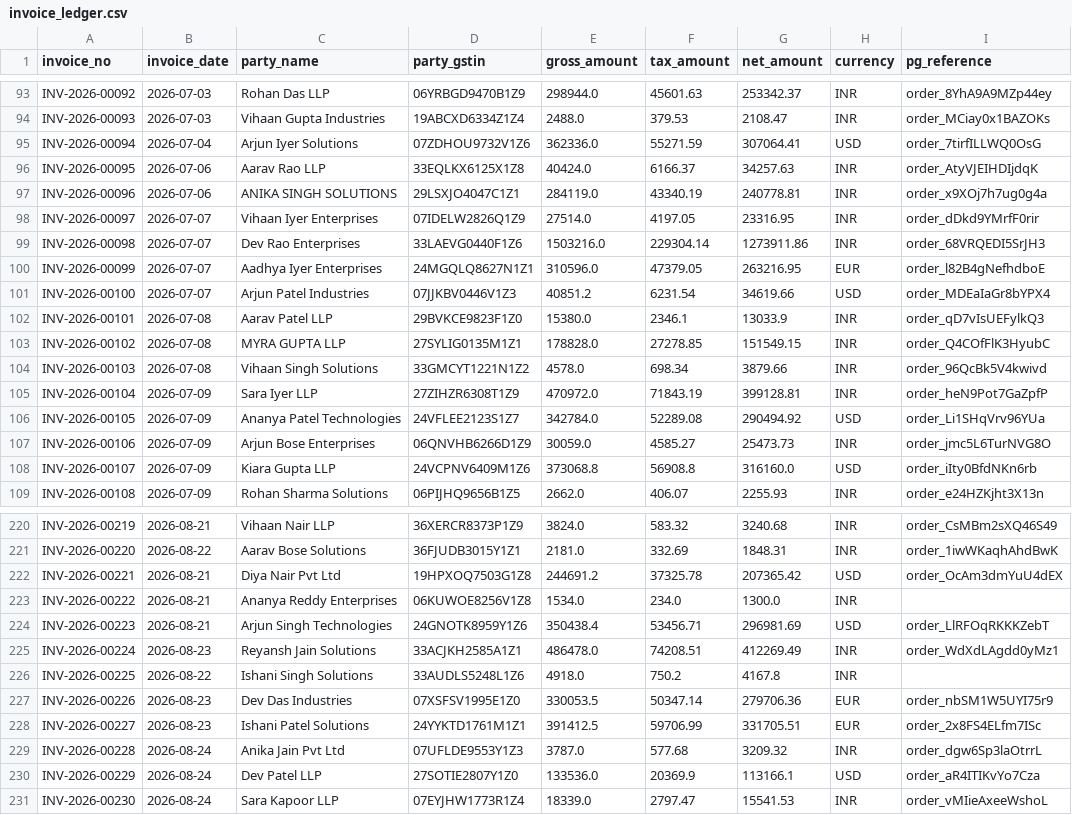
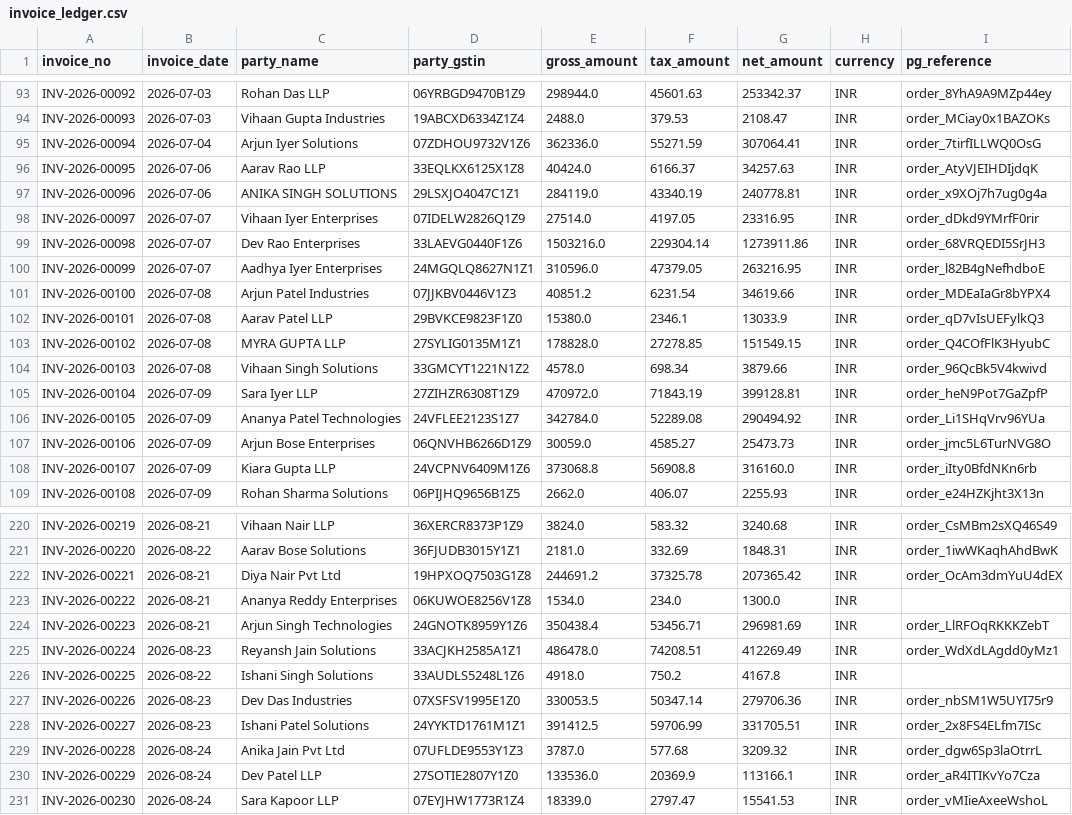
Before and after one commit to shourya-tiwari/Autonomous-Reconciliation-Agent, a CSV file: data/synthetic/invoice_ledger.csv, drawn as a sheet; only a part is shown, gaps mark what is left out; the diff covers the shown part only.

```diff
--- a/data/synthetic/invoice_ledger.csv
+++ b/data/synthetic/invoice_ledger.csv
@@ -94,3 +94,3 @@ INV-2026-00092,2026-07-03,Rohan Das LLP,06YRBGD9470B1Z9,298944.0,45601.63,253342
 INV-2026-00093,2026-07-03,Vihaan Gupta Industries,19ABCXD6334Z1Z4,2488.0,379.53,2108.47,INR,order_MCiay0x1BAZOKs
-INV-2026-00094,2026-07-04,Arjun Iyer Solutions,07ZDHOU9732V1Z6,362336.0,55271.59,307064.41,USD,order_7tirfILLWQ0OsG
+INV-2026-00094,2026-07-04,Arjun Iyer Solutions,07ZDHOU9732V1Z6,362336.0,55271.59,307064.41,INR,order_7tirfILLWQ0OsG
 INV-2026-00095,2026-07-06,Aarav Rao LLP,33EQLKX6125X1Z8,40424.0,6166.37,34257.63,INR,order_AtyVJEIHDIjdqK
@@ -99,4 +99,4 @@ INV-2026-00097,2026-07-07,Vihaan Iyer Enterprises,07IDELW2826Q1Z9,27514.0,4197.0
 INV-2026-00098,2026-07-07,Dev Rao Enterprises,33LAEVG0440F1Z6,1503216.0,229304.14,1273911.86,INR,order_68VRQEDI5SrJH3
-INV-2026-00099,2026-07-07,Aadhya Iyer Enterprises,24MGQLQ8627N1Z1,310596.0,47379.05,263216.95,EUR,order_l82B4gNefhdboE
-INV-2026-00100,2026-07-07,Arjun Patel Industries,07JJKBV0446V1Z3,40851.2,6231.54,34619.66,USD,order_MDEaIaGr8bYPX4
+INV-2026-00099,2026-07-07,Aadhya Iyer Enterprises,24MGQLQ8627N1Z1,310596.0,47379.05,263216.95,INR,order_l82B4gNefhdboE
+INV-2026-00100,2026-07-08,Arjun Patel Industries,07JJKBV0446V1Z3,40851.2,6231.54,34619.66,INR,order_MDEaIaGr8bYPX4
 INV-2026-00101,2026-07-08,Aarav Patel LLP,29BVKCE9823F1Z0,15380.0,2346.1,13033.9,INR,order_qD7vIsUEFylkQ3
@@ -105,5 +105,5 @@ INV-2026-00103,2026-07-08,Vihaan Singh Solutions,33GMCYT1221N1Z2,4578.0,698.34,3
 INV-2026-00104,2026-07-09,Sara Iyer LLP,27ZIHZR6308T1Z9,470972.0,71843.19,399128.81,INR,order_heN9Pot7GaZpfP
-INV-2026-00105,2026-07-09,Ananya Patel Technologies,24VFLEE2123S1Z7,342784.0,52289.08,290494.92,USD,order_Li1SHqVrv96YUa
+INV-2026-00105,2026-07-09,Ananya Patel Technologies,24VFLEE2123S1Z7,342784.0,52289.08,290494.92,INR,order_Li1SHqVrv96YUa
 INV-2026-00106,2026-07-09,Arjun Bose Enterprises,06QNVHB6266D1Z9,30059.0,4585.27,25473.73,INR,order_jmc5L6TurNVG8O
-INV-2026-00107,2026-07-09,Kiara Gupta LLP,24VCPNV6409M1Z6,373068.8,56908.8,316160.0,USD,order_iIty0BfdNKn6rb
+INV-2026-00107,2026-07-09,Kiara Gupta LLP,24VCPNV6409M1Z6,373068.8,56908.8,316160.0,INR,order_iIty0BfdNKn6rb
 INV-2026-00108,2026-07-09,Rohan Sharma Solutions,06PIJHQ9656B1Z5,2662.0,406.07,2255.93,INR,order_e24HZKjht3X13n
@@ -221,11 +221,11 @@ INV-2026-00219,2026-08-21,Vihaan Nair LLP,36XERCR8373P1Z9,3824.0,583.32,3240.68,
 INV-2026-00220,2026-08-22,Aarav Bose Solutions,36FJUDB3015Y1Z1,2181.0,332.69,1848.31,INR,order_1iwWKaqhAhdBwK
-INV-2026-00221,2026-08-21,Diya Nair Pvt Ltd,19HPXOQ7503G1Z8,244691.2,37325.78,207365.42,USD,order_OcAm3dmYuU4dEX
+INV-2026-00221,2026-08-21,Diya Nair Pvt Ltd,19HPXOQ7503G1Z8,244691.2,37325.78,207365.42,INR,order_OcAm3dmYuU4dEX
 INV-2026-00222,2026-08-21,Ananya Reddy Enterprises,06KUWOE8256V1Z8,1534.0,234.0,1300.0,INR,
-INV-2026-00223,2026-08-21,Arjun Singh Technologies,24GNOTK8959Y1Z6,350438.4,53456.71,296981.69,USD,order_LlRFOqRKKKZebT
+INV-2026-00223,2026-08-21,Arjun Singh Technologies,24GNOTK8959Y1Z6,350438.4,53456.71,296981.69,INR,order_LlRFOqRKKKZebT
 INV-2026-00224,2026-08-23,Reyansh Jain Solutions,33ACJKH2585A1Z1,486478.0,74208.51,412269.49,INR,order_WdXdLAgdd0yMz1
 INV-2026-00225,2026-08-22,Ishani Singh Solutions,33AUDLS5248L1Z6,4918.0,750.2,4167.8,INR,
-INV-2026-00226,2026-08-23,Dev Das Industries,07XSFSV1995E1Z0,330053.5,50347.14,279706.36,EUR,order_nbSM1W5UYI75r9
-INV-2026-00227,2026-08-23,Ishani Patel Solutions,24YYKTD1761M1Z1,391412.5,59706.99,331705.51,EUR,order_2x8FS4ELfm7ISc
+INV-2026-00226,2026-08-23,Dev Das Industries,07XSFSV1995E1Z0,330053.5,50347.14,279706.36,INR,order_nbSM1W5UYI75r9
+INV-2026-00227,2026-08-23,Ishani Patel Solutions,24YYKTD1761M1Z1,391412.5,59706.99,331705.51,INR,order_2x8FS4ELfm7ISc
 INV-2026-00228,2026-08-24,Anika Jain Pvt Ltd,07UFLDE9553Y1Z3,3787.0,577.68,3209.32,INR,order_dgw6Sp3laOtrrL
-INV-2026-00229,2026-08-24,Dev Patel LLP,27SOTIE2807Y1Z0,133536.0,20369.9,113166.1,USD,order_aR4ITIKvYo7Cza
+INV-2026-00229,2026-08-24,Dev Patel LLP,27SOTIE2807Y1Z0,133536.0,20369.9,113166.1,INR,order_aR4ITIKvYo7Cza
 INV-2026-00230,2026-08-24,Sara Kapoor LLP,07EYJHW1773R1Z4,18339.0,2797.47,15541.53,INR,order_vMIieAxeeWshoL
```
Also changed, not shown: 27 edited cells elsewhere in this file, data/ground_truth/matches.csv, data/synthetic/gateway_export.csv, 4 other files.
